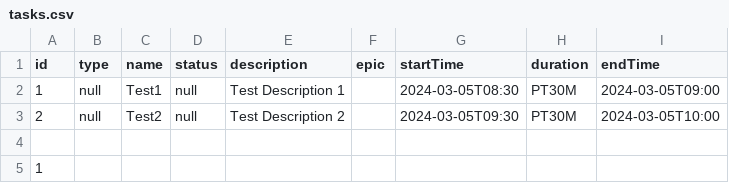
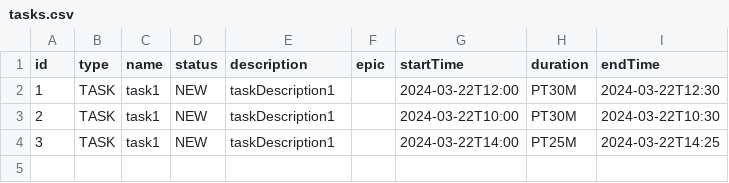
Before and after one commit to denis-shipiguzev/java-kanban, a CSV file: src/main/resources/tasks.csv, drawn as a sheet.

Commit message:
feature: add tests history and prioritized

```diff
--- a/src/main/resources/tasks.csv
+++ b/src/main/resources/tasks.csv
@@ -1,5 +1,4 @@
 id,type,name,status,description,epic,startTime,duration,endTime
-1,null,Test1,null,Test Description 1,,2024-03-05T08:30,PT30M,2024-03-05T09:00
-2,null,Test2,null,Test Description 2,,2024-03-05T09:30,PT30M,2024-03-05T10:00
-
-1
+1,TASK,task1,NEW,taskDescription1,,2024-03-22T12:00,PT30M,2024-03-22T12:30
+2,TASK,task1,NEW,taskDescription1,,2024-03-22T10:00,PT30M,2024-03-22T10:30
+3,TASK,task1,NEW,taskDescription1,,2024-03-22T14:00,PT25M,2024-03-22T14:25
```
Also changed, not shown: 12 other files.
